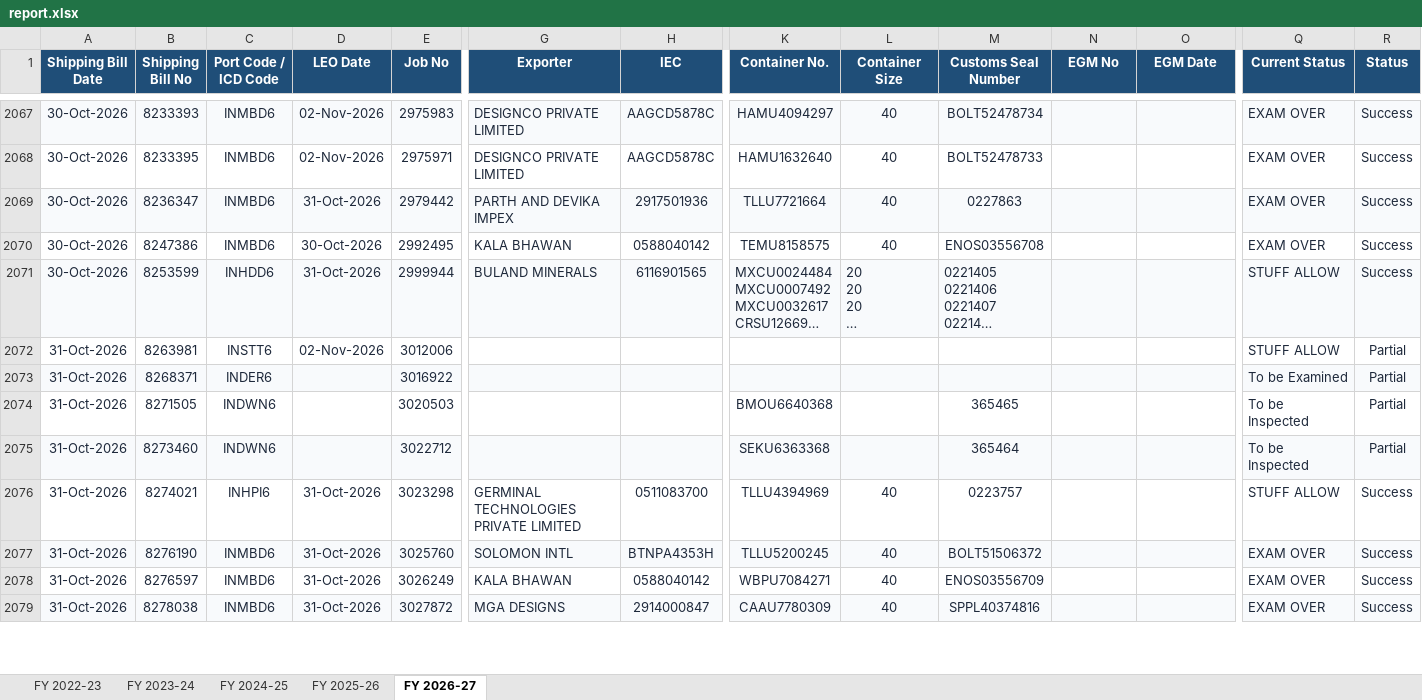
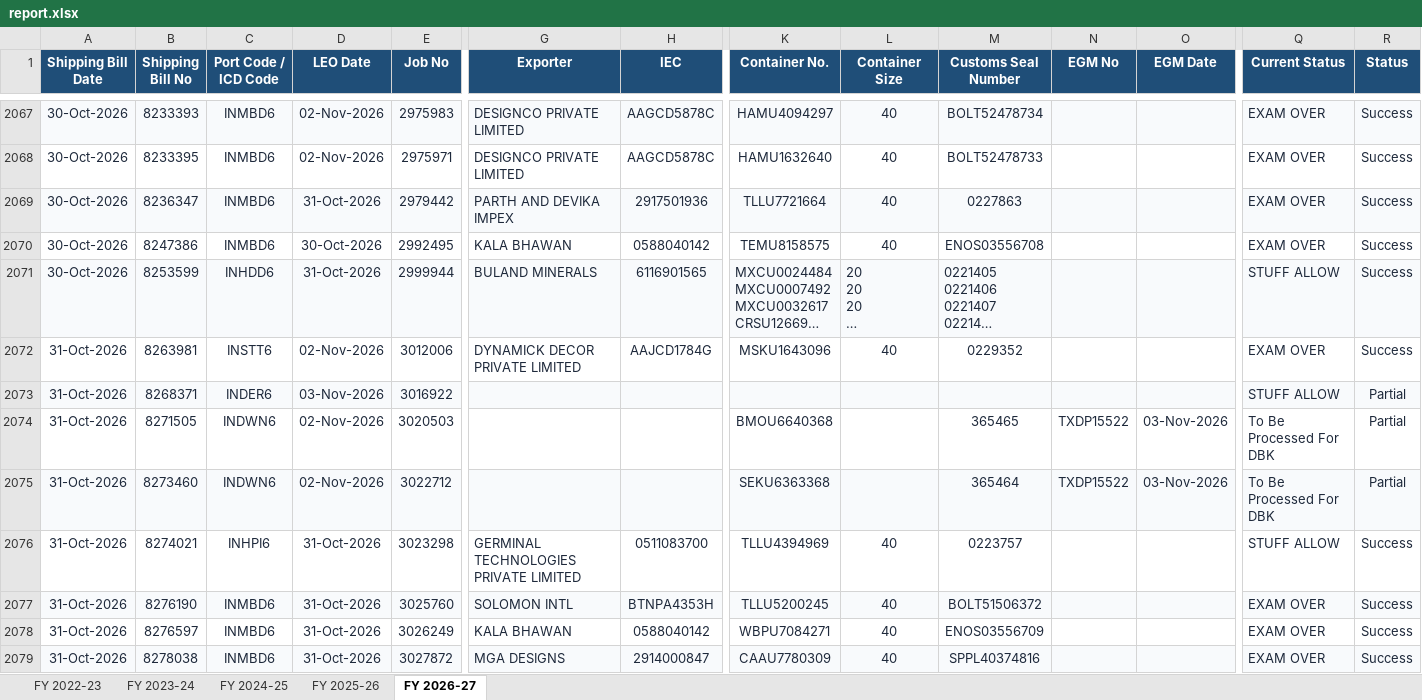
Before and after one commit to quantavil/daily-report-local, an Excel workbook: report.xlsx, sheet FY 2026-27, drawn as a sheet; only a part is shown, gaps mark what is left out; long unchanged cells end in …; values as stored, in another font and other column widths than the file's, no borders; the diff covers the shown part only; the diff names each change by its address in the sheet, - before the commit and + after, or states it on an @@ line.

Commit message:
Update report data and workbook

```diff
--- a/report.xlsx (sheet FY 2026-27)
+++ b/report.xlsx (sheet FY 2026-27)
-G2072 (Exporter): (empty)
+G2072 (Exporter): DYNAMICK DECOR PRIVATE LIMITED
-H2072 (IEC): (empty)
+H2072 (IEC): AAJCD1784G
-K2072 (Container No.): (empty)
+K2072 (Container No.): MSKU1643096
-L2072 (Container Size): (empty)
+L2072 (Container Size): 40
-M2072 (Customs Seal Number): (empty)
+M2072 (Customs Seal Number): 0229352
-Q2072 (Current Status): STUFF ALLOW
+Q2072 (Current Status): EXAM OVER
-R2072 (Status): Partial
+R2072 (Status): Success
-D2073 (LEO Date): (empty)
+D2073 (LEO Date): 03-Nov-2026
-Q2073 (Current Status): To be Examined
+Q2073 (Current Status): STUFF ALLOW
-D2074:D2075 (LEO Date): (empty)
+D2074:D2075 (LEO Date): 02-Nov-2026
-N2074:N2075 (EGM No): (empty)
+N2074:N2075 (EGM No): TXDP15522
-O2074:O2075 (EGM Date): (empty)
+O2074:O2075 (EGM Date): 03-Nov-2026
-Q2074:Q2075 (Current Status): To be Inspected
+Q2074:Q2075 (Current Status): To Be Processed For DBK
```
Also changed, not shown: 106 added rows and 231 edited cells elsewhere in this sheet, 1 other file.
